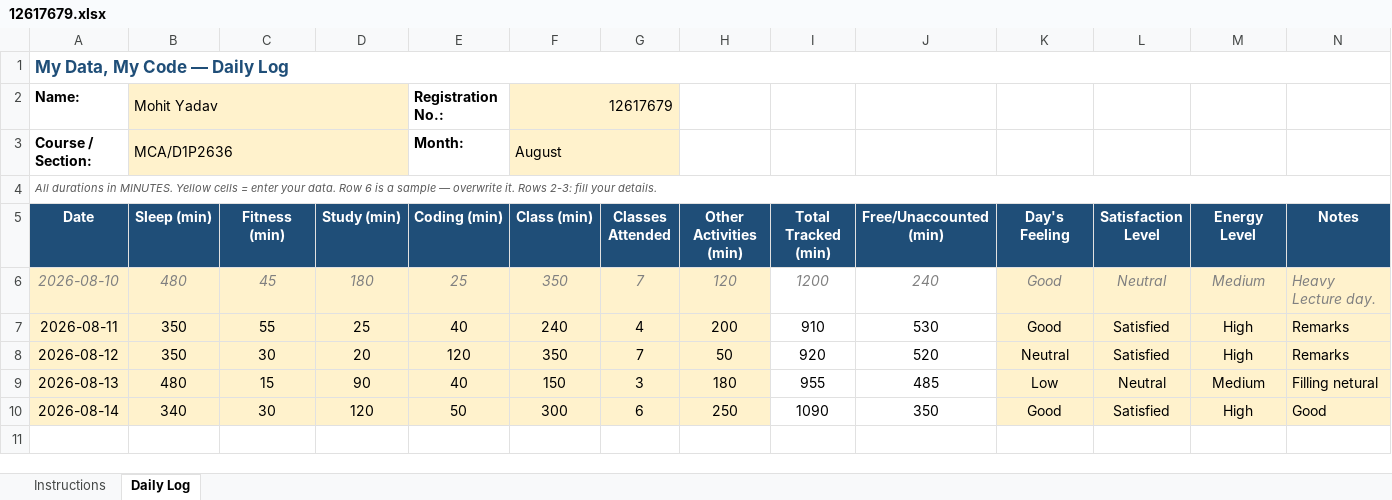
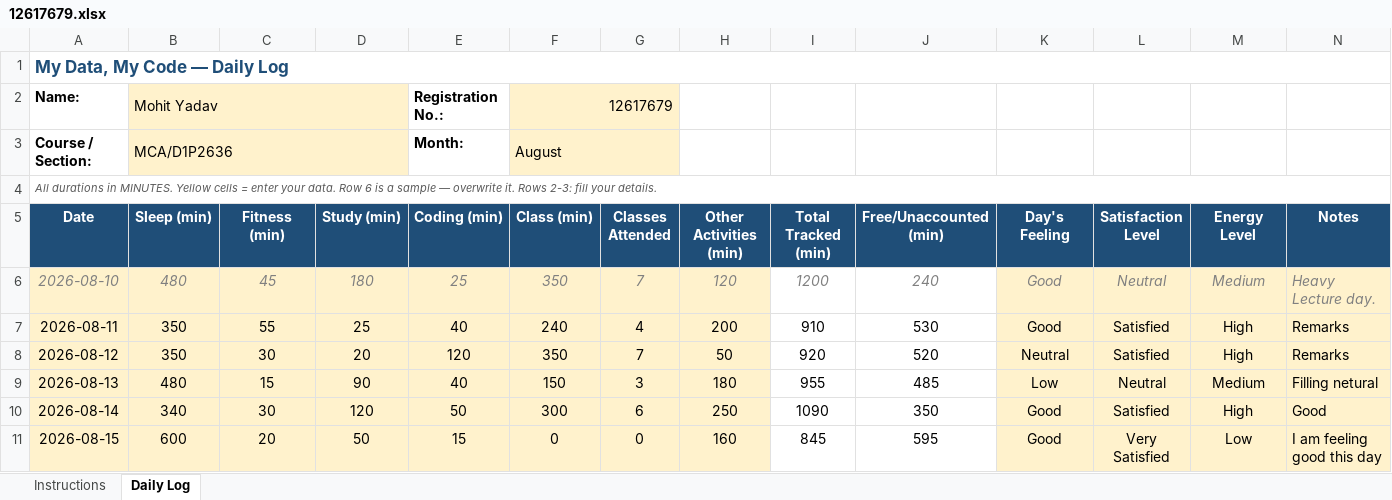
Before and after one commit to Mohit-2708/CAP776, an Excel workbook: 12617679.xlsx, sheet Daily Log, drawn as a sheet; values as stored, in another font and other column widths than the file's, no borders; conditional formats not drawn; the diff names each change by its address in the sheet, - before the commit and + after, or states it on an @@ line.

Commit message:
six commit

```diff
--- a/12617679.xlsx (sheet Daily Log)
+++ b/12617679.xlsx (sheet Daily Log)
+row 11: 2026-08-15 | 600 | 20 | 50 | 15 | 0 | 0 | 160 | 845 | 595 | Good | Very Satisfied | Low | I am feeling good this day
```
